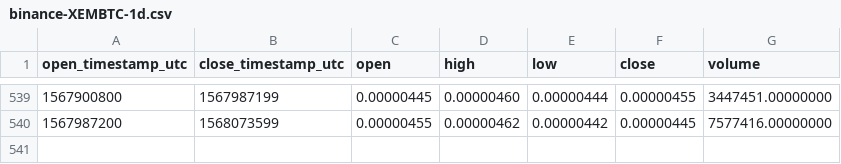
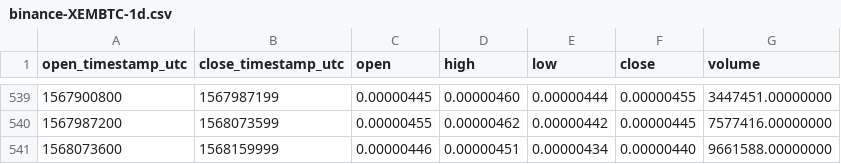
Before and after one commit to cryptobigbro/binance-XEMBTC, a CSV file: binance-XEMBTC-1d.csv, drawn as a sheet; only a part is shown, gaps mark what is left out.

Commit message:
Update OHLCV data.

```diff
--- a/binance-XEMBTC-1d.csv
+++ b/binance-XEMBTC-1d.csv
@@ -540 +540,2 @@ open_timestamp_utc,close_timestamp_utc,open,high,low,close,volume
 1567987200,1568073599,0.00000455,0.00000462,0.00000442,0.00000445,7577416.00000000
+1568073600,1568159999,0.00000446,0.00000451,0.00000434,0.00000440,9661588.00000000
```
Also changed, not shown: 1 other file.
